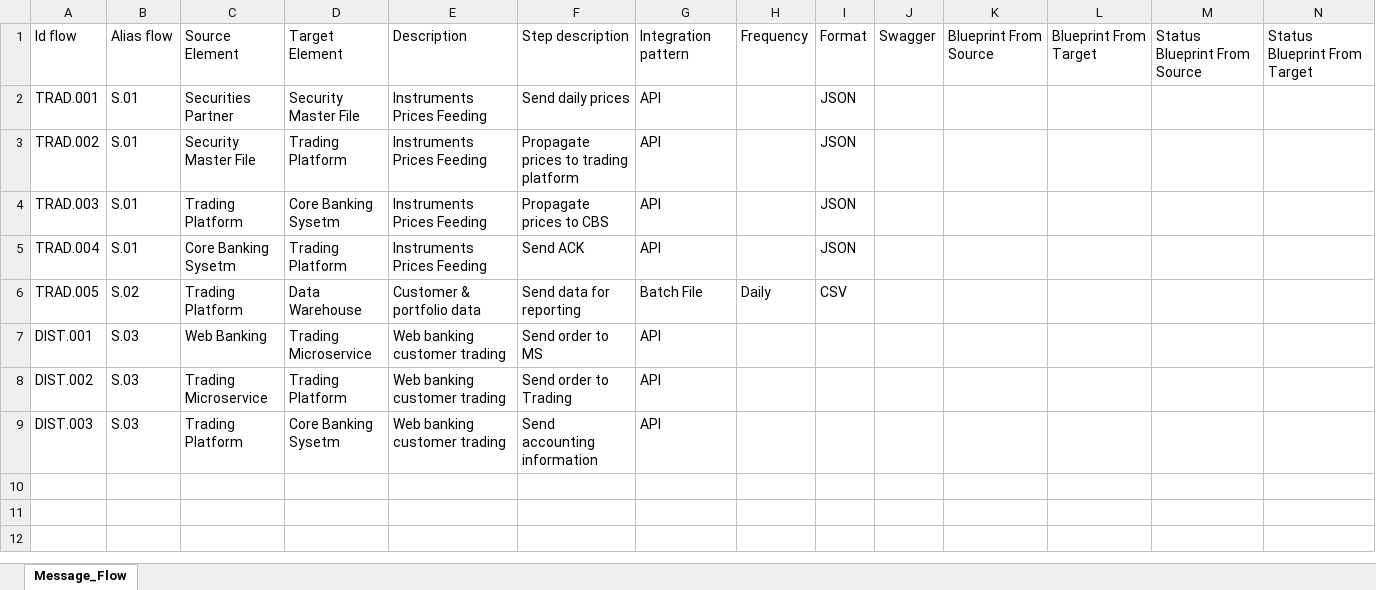
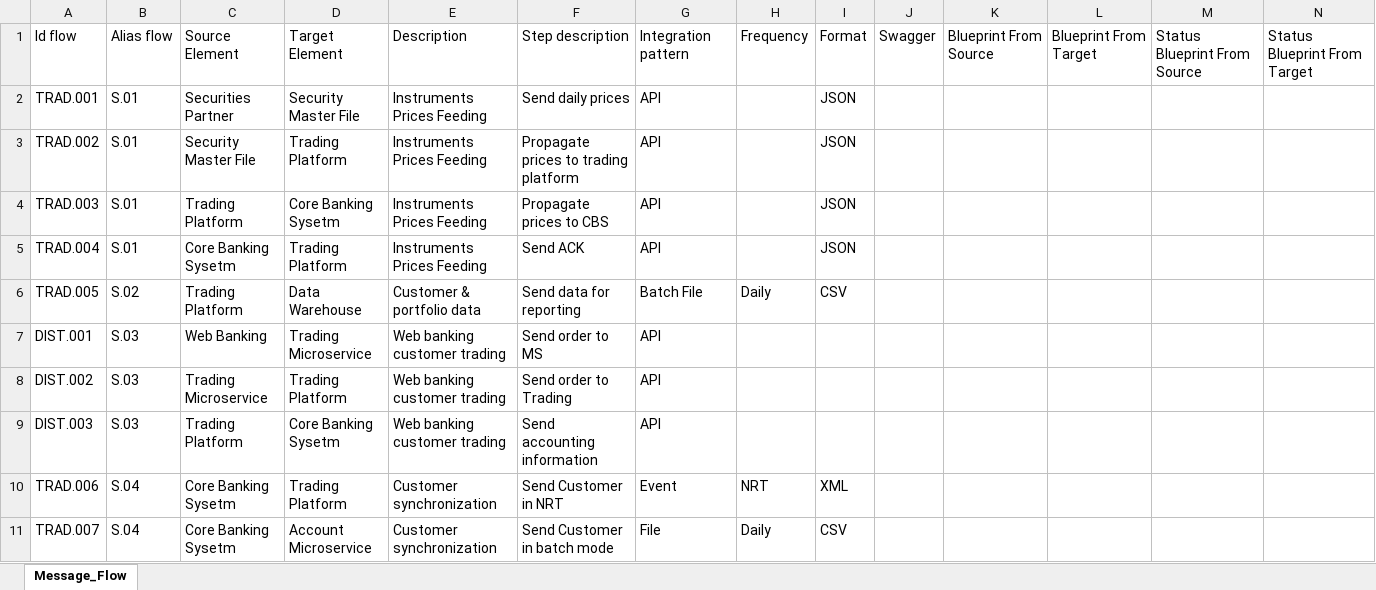
Before and after one commit to mauvaisetroupe/ea-design-it, an Excel workbook: docs/excel-import/samples/Invest_And_Securities_Landscape.xlsx, sheet Message_Flow, drawn as a sheet; only a part is shown; values as stored, in another font and other column widths than the file's, no borders; charts and pictures and table styles not drawn; rows hold the shown columns only; the diff names each change by its address in the sheet, - before the commit and + after, or states it on an @@ line.

Commit message:
doc - improve IMPORT & METAMODEL

```diff
--- a/docs/excel-import/samples/Invest_And_Securities_Landscape.xlsx (sheet Message_Flow)
+++ b/docs/excel-import/samples/Invest_And_Securities_Landscape.xlsx (sheet Message_Flow)
+row 10: TRAD.006 | S.04 | Core Banking Sysetm | Trading Platform | Customer synchronization | Send Customer in NRT | Event | NRT | XML
+row 11: TRAD.007 | S.04 | Core Banking Sysetm | Account Microservice | Customer synchronization | Send Customer in batch mode | File | Daily | CSV
```
Also changed, not shown: 10 other files.
